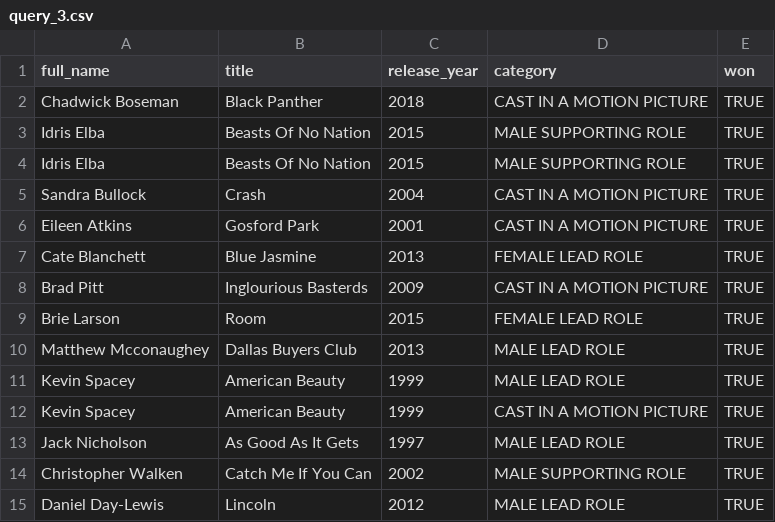
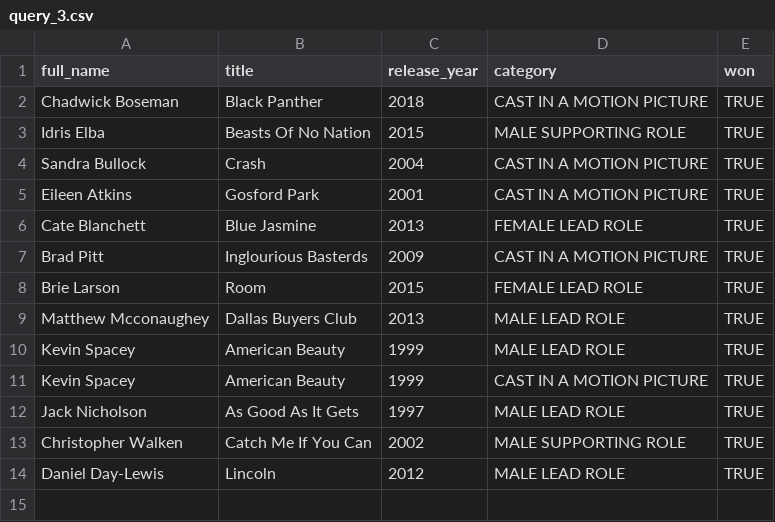
Before and after one commit to CoreyGaunt/ETL_Project, a CSV file: Results_From_Queries/query_3.csv, drawn as a sheet.

```diff
--- a/Results_From_Queries/query_3.csv
+++ b/Results_From_Queries/query_3.csv
@@ -3,3 +3,2 @@ Chadwick Boseman,Black Panther,2018,CAST IN A MOTION PICTURE,TRUE
 Idris Elba,Beasts Of No Nation,2015,MALE SUPPORTING ROLE,TRUE
-Idris Elba,Beasts Of No Nation,2015,MALE SUPPORTING ROLE,TRUE
 Sandra Bullock,Crash,2004,CAST IN A MOTION PICTURE,TRUE
```
Also changed, not shown: Resources/SAG/screen_actor_guild_awards.csv, Resources/cleaned_merged/cleaned_netflix_sag_data.csv.
